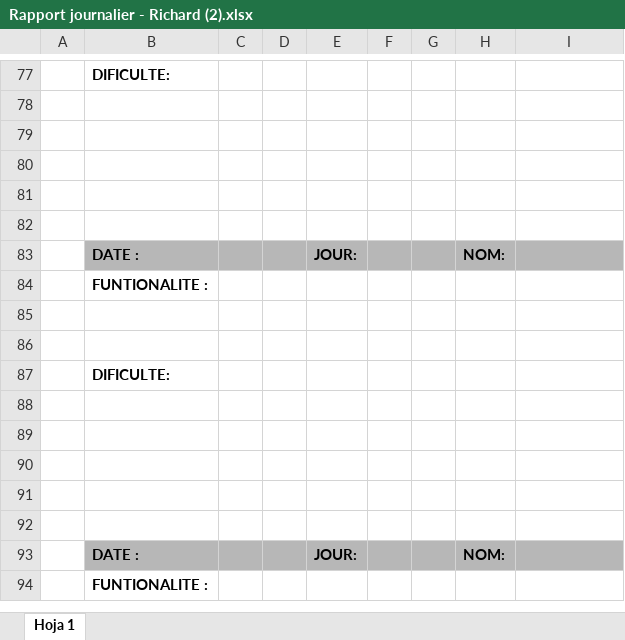
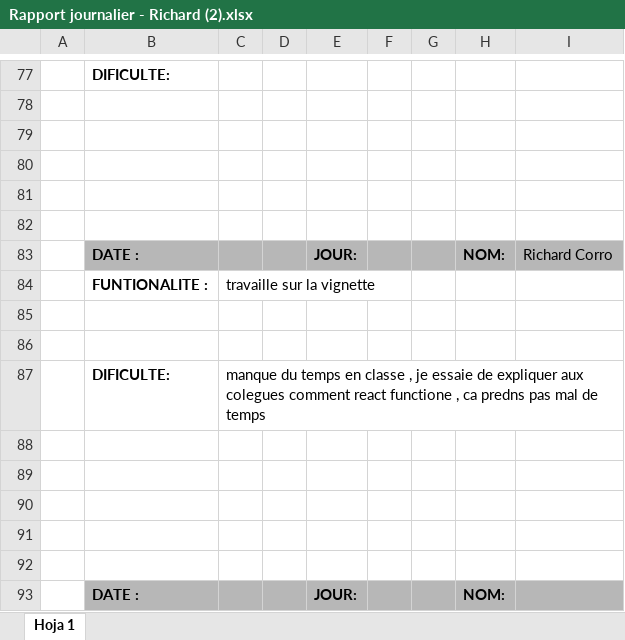
Before and after one commit to rcorro27/petsfriendly, an Excel workbook: rapport journalier/Rapport journalier - Richard (2).xlsx, sheet Hoja 1, drawn as a sheet; only a part is shown, gaps mark what is left out; the shorter side is filled out with more unchanged rows; values as stored, in another font and other column widths than the file's, no borders; the diff names each change by its address in the sheet, - before the commit and + after, or states it on an @@ line.

Commit message:
rapport journalier richard

```diff
--- a/rapport journalier/Rapport journalier - Richard (2).xlsx (sheet Hoja 1)
+++ b/rapport journalier/Rapport journalier - Richard (2).xlsx (sheet Hoja 1)
-I83: (empty)
+I83: Richard Corro
-C84: (empty)
+C84: travaille sur la vignette
-C87: (empty)
+C87: manque du temps en classe , je essaie de expliquer aux colegues comment react functione , ca predns pas mal de temps
```
Also changed, not shown: 2 other files.
